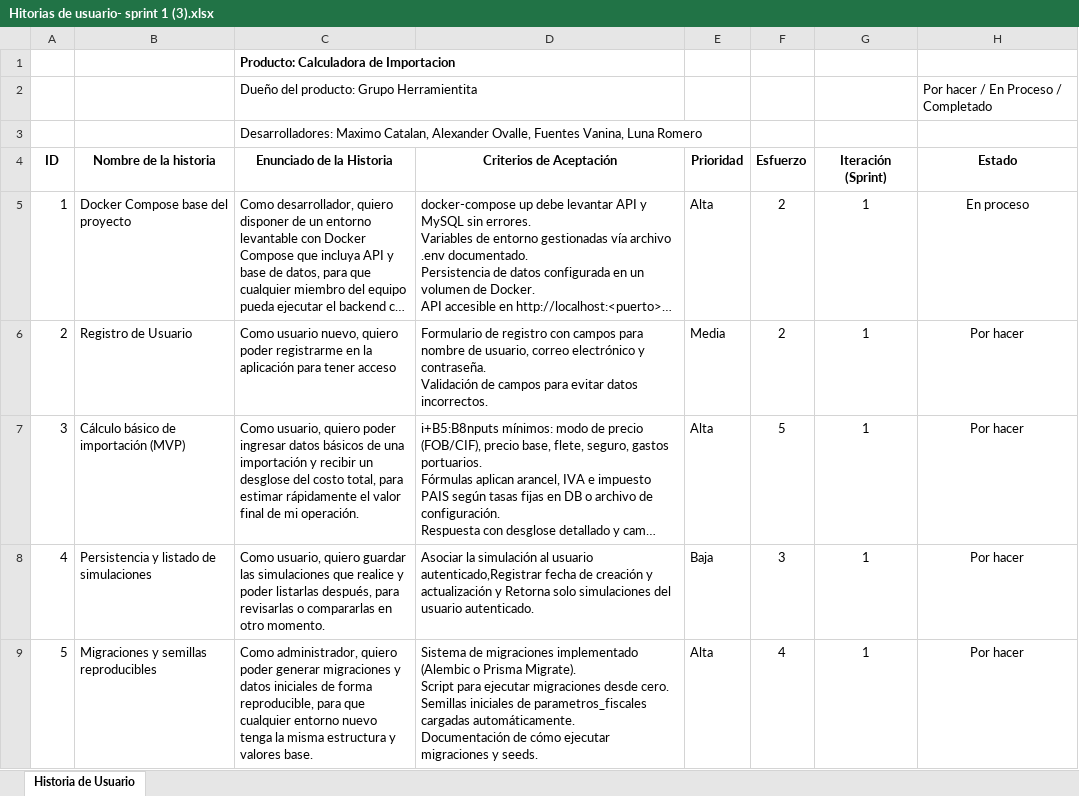
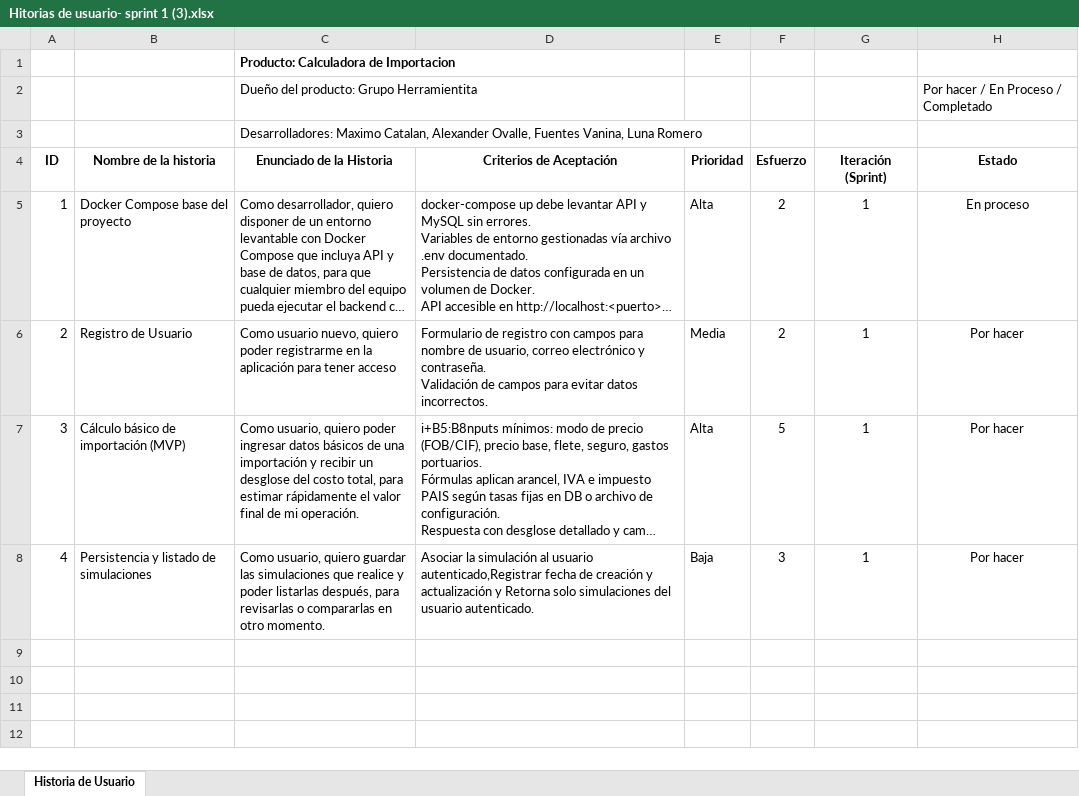
Before and after one commit to DannyOkk/ImportAR, an Excel workbook: Hitorias de usuario- sprint 1 (3).xlsx, sheet Historia de Usuario, drawn as a sheet; long unchanged cells end in …; values as stored, in another font and other column widths than the file's, no borders; table styles not drawn; ↵ is a line break in a cell; the diff names each change by its address in the sheet, - before the commit and + after, or states it on an @@ line.

Commit message:
change in tasks

```diff
--- a/Hitorias de usuario- sprint 1 (3).xlsx (sheet Historia de Usuario)
+++ b/Hitorias de usuario- sprint 1 (3).xlsx (sheet Historia de Usuario)
-row 9: 5 | Migraciones y semillas reproducibles | Como administrador, quiero poder generar migraciones y datos iniciales de forma reproducible, para que cualquier entorno nuevo tenga la misma estructura y valores base. | Sistema de migraciones implementado (Alembic o Prisma Migrate). ↵ Script para ejecutar migraciones desde cero. ↵ Semillas iniciales de parametros_fiscales cargadas automáticamente. ↵ Documentación de cómo ejecutar migraciones y seeds. | Alta | 4 | 1 | Por hacer
```
